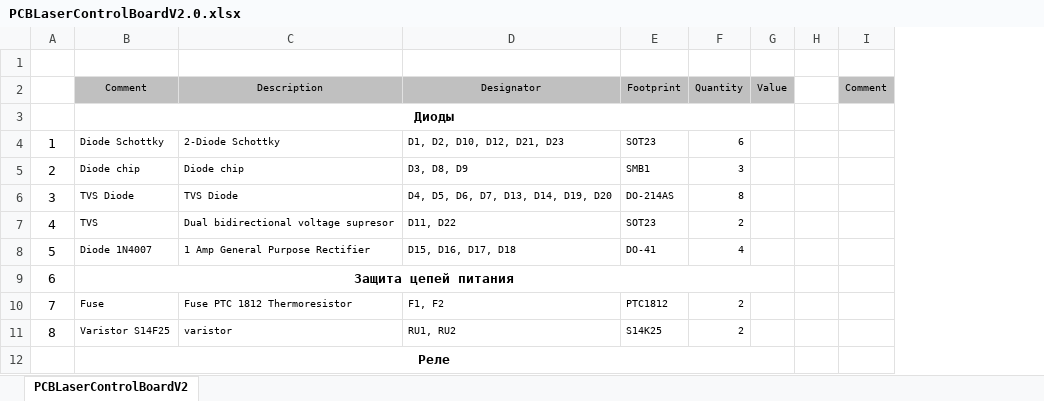
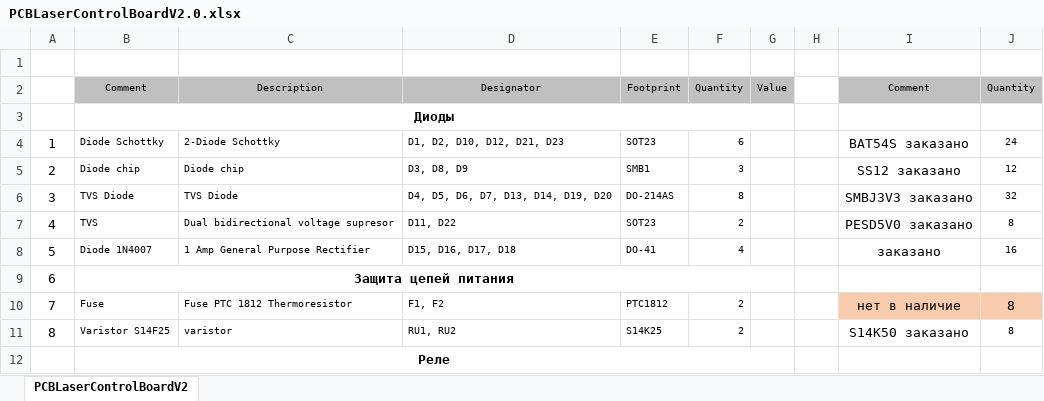
Before and after one commit to EmbeddedSystemClass/Laser-LED-STM-Board-Project, an Excel workbook: LaserControlBoard/Project Outputs for PCBLaserControlBoardV1.0/PCBLaserControlBoardV2.0.xlsx, sheet PCBLaserControlBoardV2, drawn as a sheet; only a part is shown; values as stored, in another font and other column widths than the file's, no borders; removed rows and columns are numbered as before the commit, all else as after; the diff names each change by its address in the sheet, - before the commit and + after, or states it on an @@ line.

```diff
--- a/LaserControlBoard/Project Outputs for PCBLaserControlBoardV1.0/PCBLaserControlBoardV2.0.xlsx (sheet PCBLaserControlBoardV2)
+++ b/LaserControlBoard/Project Outputs for PCBLaserControlBoardV1.0/PCBLaserControlBoardV2.0.xlsx (sheet PCBLaserControlBoardV2)
-column I, row 2: Comment
+column I, rows 2-11: Comment |  | BAT54S заказано | SS12 заказано | SMBJ3V3 заказано | PESD5V0 заказано | заказано |  | нет в наличие | S14K50 заказано
+column J, rows 2-11: Quantity |  | 24 | 12 | 32 | 8 | 16 |  | 8 | 8
```
Also changed, not shown: 5 other files.
